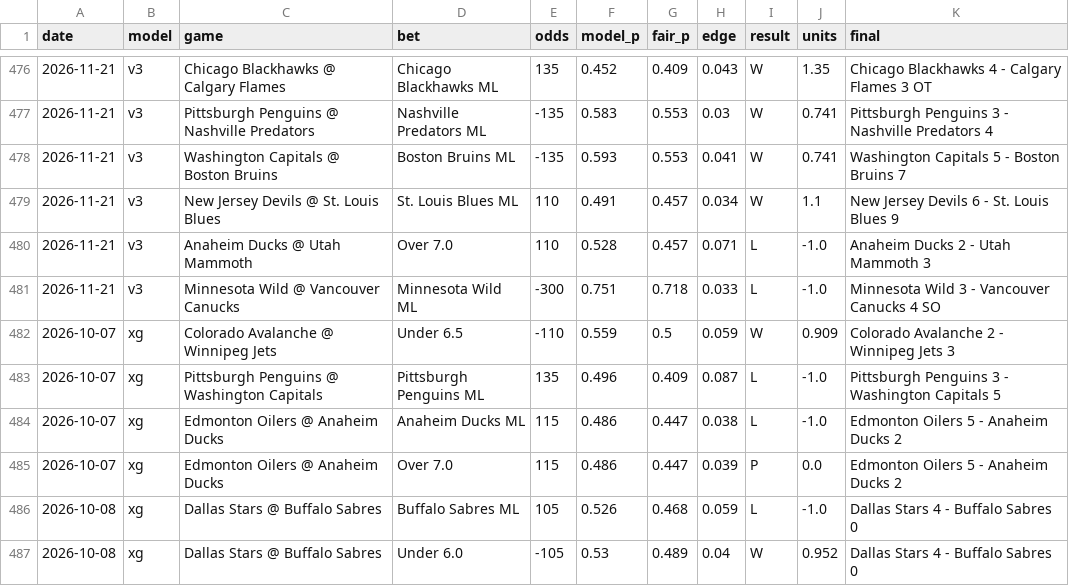
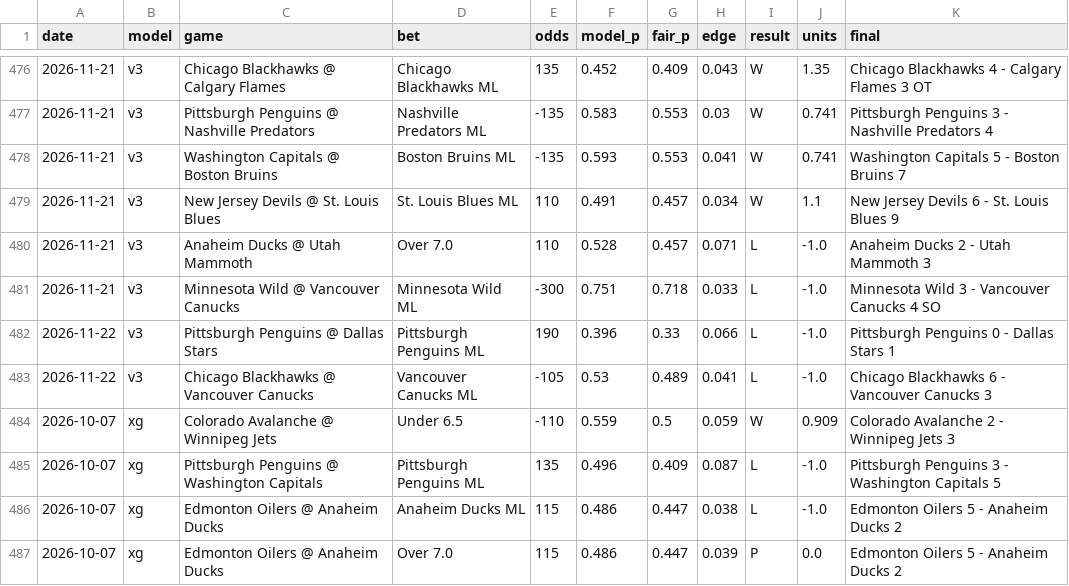
Before and after one commit to alanwevans1617-source/alan-nhl-model, a CSV file: graded_picks.csv, drawn as a sheet; only a part is shown, gaps mark what is left out; the shorter side is filled out with more unchanged rows; the diff names each change by its address in the sheet, - before the commit and + after, or states it on an @@ line.

```diff
--- a/graded_picks.csv
+++ b/graded_picks.csv
+row 482: 2026-11-22 | v3 | Pittsburgh Penguins @ Dallas Stars | Pittsburgh Penguins ML | 190 | 0.396 | 0.33 | 0.066 | L | -1.0 | Pittsburgh Penguins 0 - Dallas Stars 1
+row 483: 2026-11-22 | v3 | Chicago Blackhawks @ Vancouver Canucks | Vancouver Canucks ML | -105 | 0.53 | 0.489 | 0.041 | L | -1.0 | Chicago Blackhawks 6 - Vancouver Canucks 3
```
Also changed, not shown: data/games_curr.csv, goalie_stats.csv, 5 other files.
